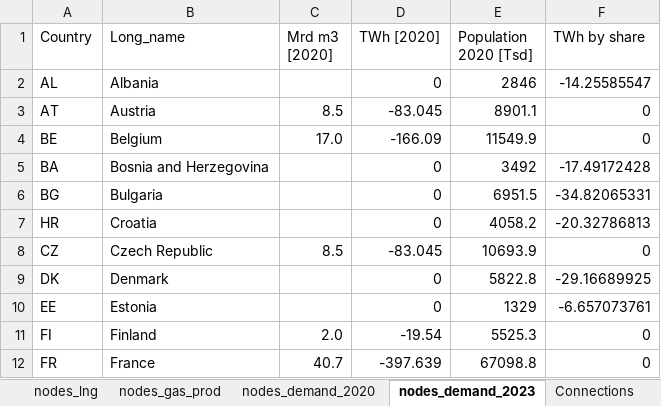
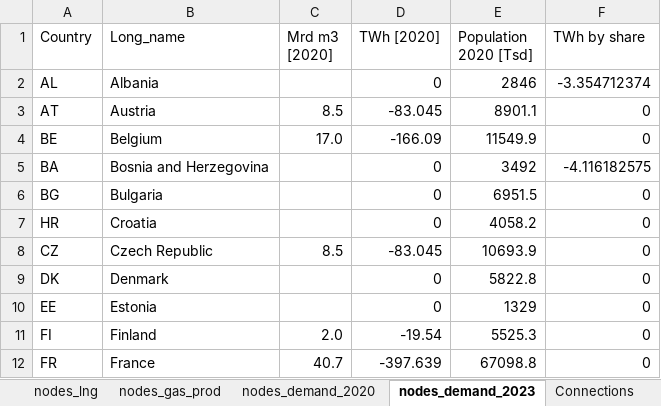
Before and after one commit to CSEI-EU/gas_infrastructure_model, an Excel workbook: 01_data/01_input_data/02_processed/Gas_Import_Russian_Invasion.xlsx, sheet nodes_demand_2023, drawn as a sheet; only a part is shown; values as stored, in another font and other column widths than the file's, no borders; table styles not drawn; the diff covers the shown part only; the diff names each change by its address in the sheet, - before the commit and + after, or states it on an @@ line.

Commit message:
bug fix in demand calculation for other Europe

```diff
--- a/01_data/01_input_data/02_processed/Gas_Import_Russian_Invasion.xlsx (sheet nodes_demand_2023)
+++ b/01_data/01_input_data/02_processed/Gas_Import_Russian_Invasion.xlsx (sheet nodes_demand_2023)
-F2 (TWh by share): -14.25585547
+F2 (TWh by share): -3.354712374
-F5 (TWh by share): -17.49172428
+F5 (TWh by share): -4.116182575
-F6 (TWh by share): -34.82065331
+F6 (TWh by share): 0
-F7 (TWh by share): -20.32786813
+F7 (TWh by share): 0
-F9 (TWh by share): -29.16689925
+F9 (TWh by share): 0
-F10 (TWh by share): -6.657073761
+F10 (TWh by share): 0
```
Also changed, not shown: 17 edited cells elsewhere in this sheet, sheet nodes_demand_2020, formulas that keep their value.
